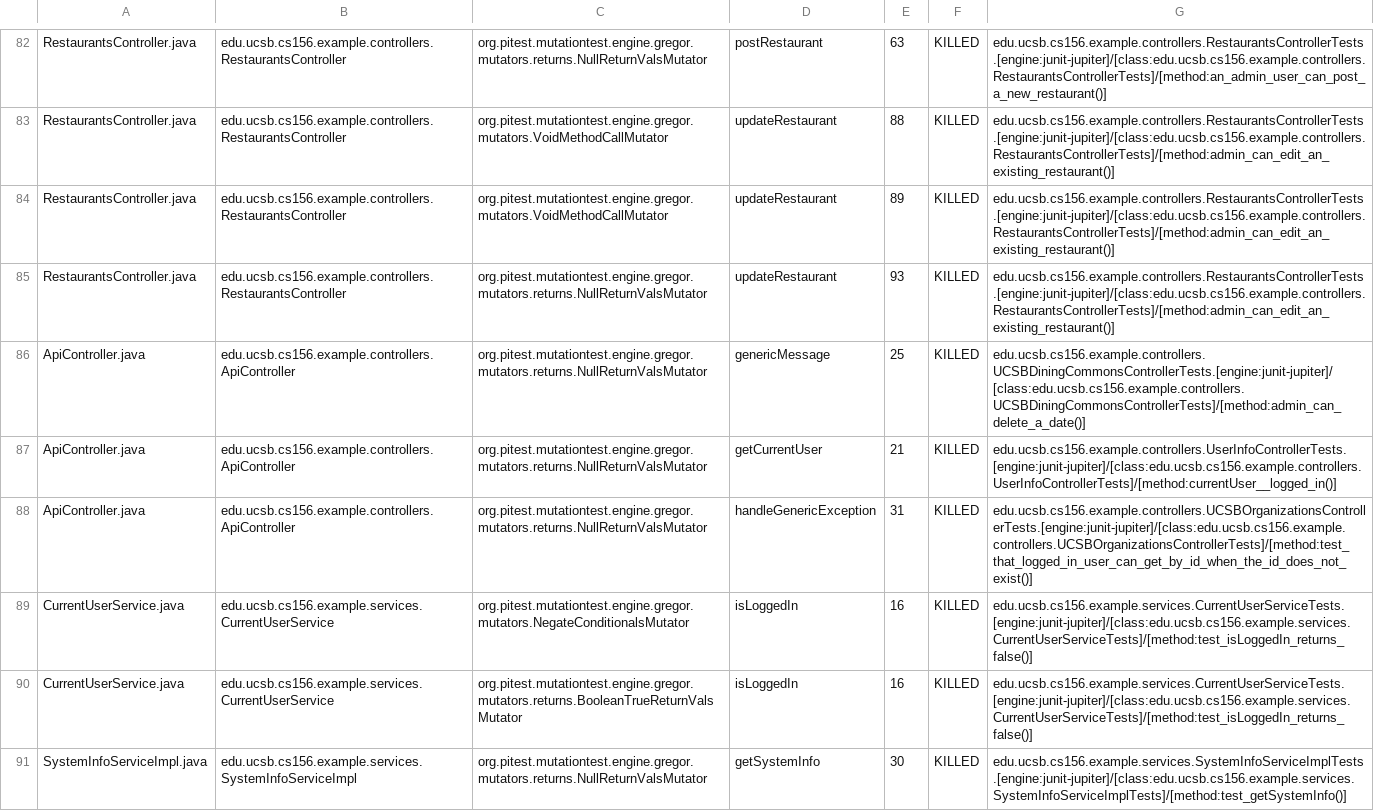
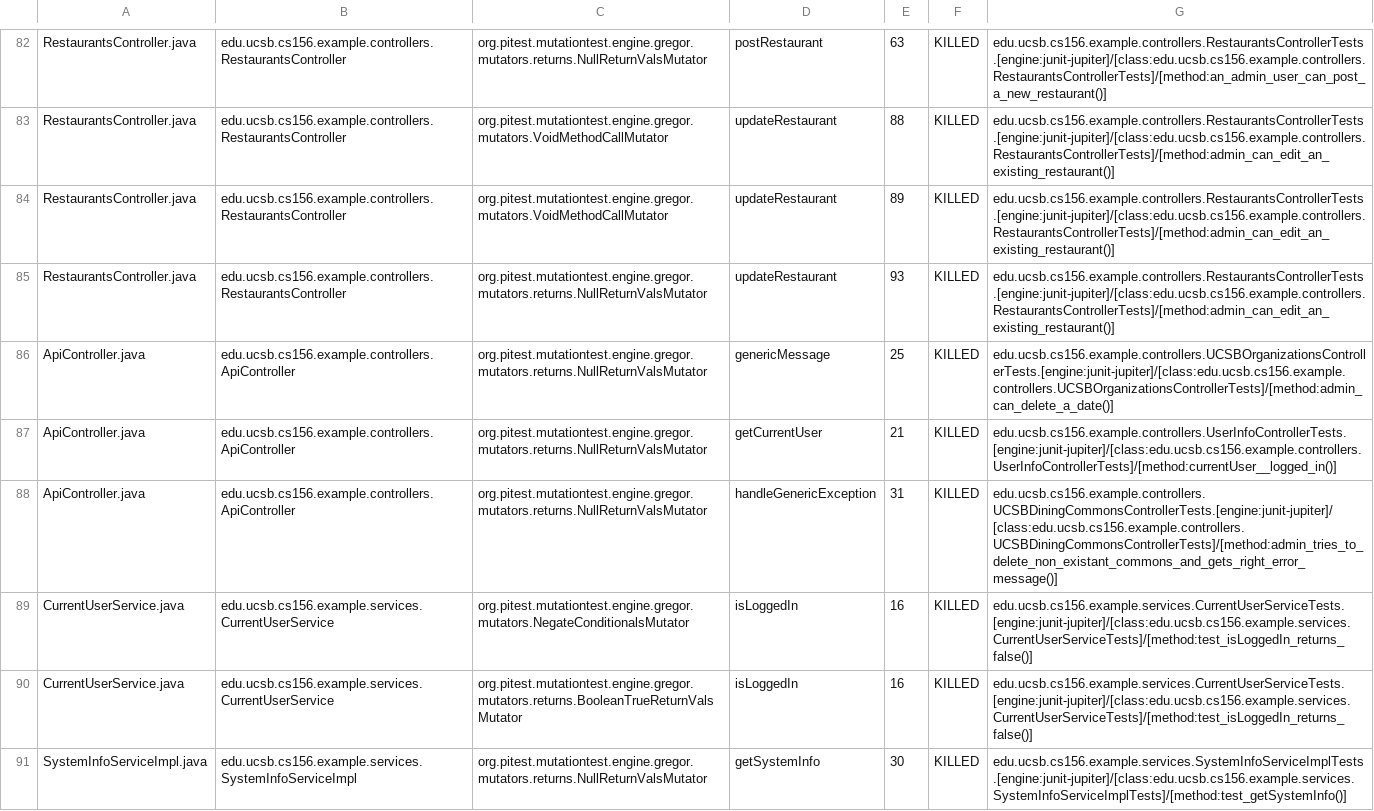
Before and after one commit to ucsb-cs156-f23/team03-f23-7pm-4, a CSV file: prs/62/pitest/mutations.csv, drawn as a sheet; only a part is shown, gaps mark what is left out.

Commit message:
Deploying to gh-pages from @ ucsb-cs156-f23/team03-f23-7pm-4@cea6822b070b81692711901be0079aab01553470 🚀

```diff
--- a/prs/62/pitest/mutations.csv
+++ b/prs/62/pitest/mutations.csv
@@ -85,5 +85,5 @@ RestaurantsController.java,edu.ucsb.cs156.example.controllers.RestaurantsControl
 RestaurantsController.java,edu.ucsb.cs156.example.controllers.RestaurantsController,org.pitest.mutationtest.engine.gregor.mutators.returns.NullReturnValsMutator,updateRestaurant,93,KILLED,edu.ucsb.cs156.example.controllers.RestaurantsControllerTests.[engine:junit-jupiter]/[class:edu.ucsb.cs156.example.controllers.RestaurantsControllerTests]/[method:admin_can_edit_an_existing_restaurant()]
-ApiController.java,edu.ucsb.cs156.example.controllers.ApiController,org.pitest.mutationtest.engine.gregor.mutators.returns.NullReturnValsMutator,genericMessage,25,KILLED,edu.ucsb.cs156.example.controllers.UCSBDiningCommonsControllerTests.[engine:junit-jupiter]/[class:edu.ucsb.cs156.example.controllers.UCSBDiningCommonsControllerTests]/[method:admin_can_delete_a_date()]
+ApiController.java,edu.ucsb.cs156.example.controllers.ApiController,org.pitest.mutationtest.engine.gregor.mutators.returns.NullReturnValsMutator,genericMessage,25,KILLED,edu.ucsb.cs156.example.controllers.UCSBOrganizationsControllerTests.[engine:junit-jupiter]/[class:edu.ucsb.cs156.example.controllers.UCSBOrganizationsControllerTests]/[method:admin_can_delete_a_date()]
 ApiController.java,edu.ucsb.cs156.example.controllers.ApiController,org.pitest.mutationtest.engine.gregor.mutators.returns.NullReturnValsMutator,getCurrentUser,21,KILLED,edu.ucsb.cs156.example.controllers.UserInfoControllerTests.[engine:junit-jupiter]/[class:edu.ucsb.cs156.example.controllers.UserInfoControllerTests]/[method:currentUser__logged_in()]
-ApiController.java,edu.ucsb.cs156.example.controllers.ApiController,org.pitest.mutationtest.engine.gregor.mutators.returns.NullReturnValsMutator,handleGenericException,31,KILLED,edu.ucsb.cs156.example.controllers.UCSBOrganizationsControllerTests.[engine:junit-jupiter]/[class:edu.ucsb.cs156.example.controllers.UCSBOrganizationsControllerTests]/[method:test_that_logged_in_user_can_get_by_id_when_the_id_does_not_exist()]
+ApiController.java,edu.ucsb.cs156.example.controllers.ApiController,org.pitest.mutationtest.engine.gregor.mutators.returns.NullReturnValsMutator,handleGenericException,31,KILLED,edu.ucsb.cs156.example.controllers.UCSBDiningCommonsControllerTests.[engine:junit-jupiter]/[class:edu.ucsb.cs156.example.controllers.UCSBDiningCommonsControllerTests]/[method:admin_tries_to_delete_non_existant_commons_and_gets_right_error_message()]
 CurrentUserService.java,edu.ucsb.cs156.example.services.CurrentUserService,org.pitest.mutationtest.engine.gregor.mutators.NegateConditionalsMutator,isLoggedIn,16,KILLED,edu.ucsb.cs156.example.services.CurrentUserServiceTests.[engine:junit-jupiter]/[class:edu.ucsb.cs156.example.services.CurrentUserServiceTests]/[method:test_isLoggedIn_returns_false()]
```
Also changed, not shown: 14 other files.
